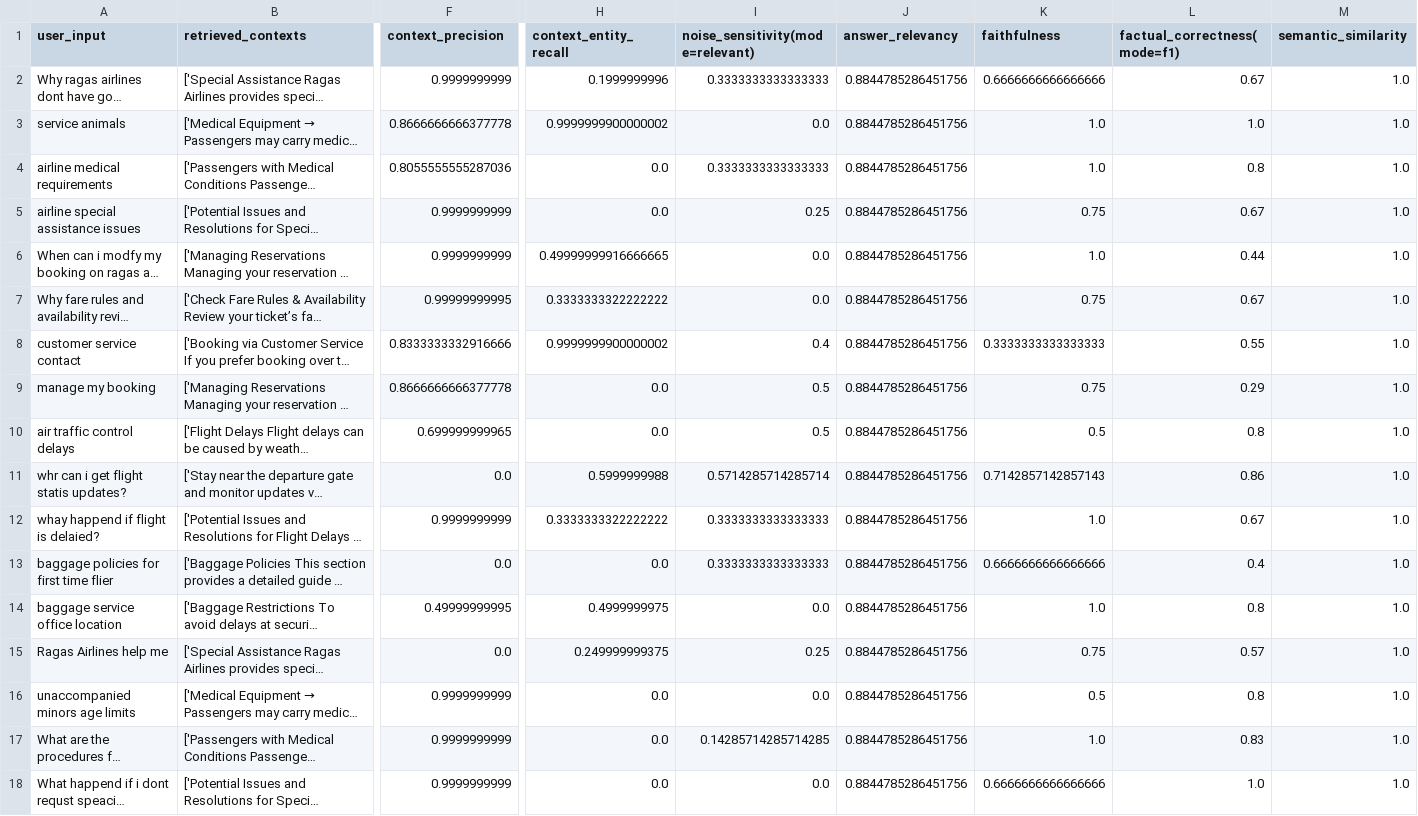
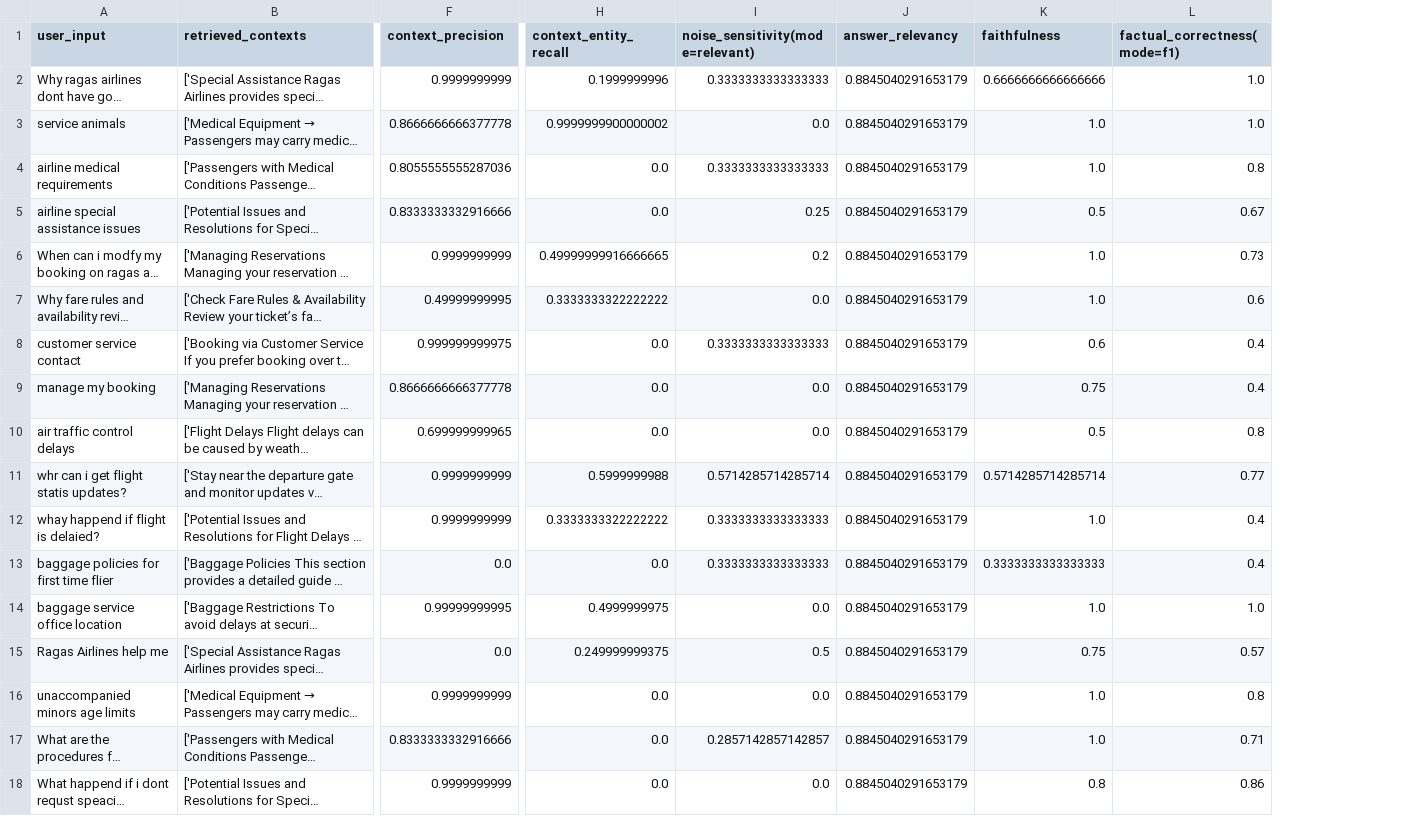
Before and after one commit to danielpetrov18/Evaluation-Approaches-for-Retrieval-Augmented-Generation-RAG-, a CSV file: evaluation/ragas_eval/res/7_eval_results.csv, drawn as a sheet; only a part is shown, gaps mark what is left out; long unchanged cells end in …; the diff covers the shown part only; the diff names each change by its address in the sheet, - before the commit and + after, or states it on an @@ line.

```diff
--- a/evaluation/ragas_eval/res/7_eval_results.csv
+++ b/evaluation/ragas_eval/res/7_eval_results.csv
-column M (semantic_similarity), rows 2-18: all 1.0
-J2:J18 (answer_relevancy): 0.8844785286451756
+J2:J18 (answer_relevancy): 0.8845040291653179
-L2 (factual_correctness(mode=f1)): 0.67
+L2 (factual_correctness(mode=f1)): 1.0
-F5 (context_precision): 0.9999999999
+F5 (context_precision): 0.8333333332916666
-K5 (faithfulness): 0.75
+K5 (faithfulness): 0.5
-I6 (noise_sensitivity(mode=relevant)): 0.0
+I6 (noise_sensitivity(mode=relevant)): 0.2
-L6 (factual_correctness(mode=f1)): 0.44
+L6 (factual_correctness(mode=f1)): 0.73
-F7 (context_precision): 0.99999999995
+F7 (context_precision): 0.49999999995
-K7 (faithfulness): 0.75
+K7 (faithfulness): 1.0
-L7 (factual_correctness(mode=f1)): 0.67
+L7 (factual_correctness(mode=f1)): 0.6
-F8 (context_precision): 0.8333333332916666
+F8 (context_precision): 0.999999999975
-H8 (context_entity_recall): 0.9999999900000002
+H8 (context_entity_recall): 0.0
-I8 (noise_sensitivity(mode=relevant)): 0.4
+I8 (noise_sensitivity(mode=relevant)): 0.3333333333333333
-K8 (faithfulness): 0.3333333333333333
+K8 (faithfulness): 0.6
-L8 (factual_correctness(mode=f1)): 0.55
+L8 (factual_correctness(mode=f1)): 0.4
-I9:I10 (noise_sensitivity(mode=relevant)): 0.5
+I9:I10 (noise_sensitivity(mode=relevant)): 0.0
-L9 (factual_correctness(mode=f1)): 0.29
+L9 (factual_correctness(mode=f1)): 0.4
-F11 (context_precision): 0.0
+F11 (context_precision): 0.9999999999
-K11 (faithfulness): 0.7142857142857143
+K11 (faithfulness): 0.5714285714285714
-L11 (factual_correctness(mode=f1)): 0.86
+L11 (factual_correctness(mode=f1)): 0.77
-L12 (factual_correctness(mode=f1)): 0.67
+L12 (factual_correctness(mode=f1)): 0.4
-K13 (faithfulness): 0.6666666666666666
+K13 (faithfulness): 0.3333333333333333
-F14 (context_precision): 0.49999999995
+F14 (context_precision): 0.99999999995
-L14 (factual_correctness(mode=f1)): 0.8
+L14 (factual_correctness(mode=f1)): 1.0
-I15 (noise_sensitivity(mode=relevant)): 0.25
+I15 (noise_sensitivity(mode=relevant)): 0.5
-K16 (faithfulness): 0.5
+K16 (faithfulness): 1.0
-F17 (context_precision): 0.9999999999
+F17 (context_precision): 0.8333333332916666
-I17 (noise_sensitivity(mode=relevant)): 0.14285714285714285
+I17 (noise_sensitivity(mode=relevant)): 0.2857142857142857
-L17 (factual_correctness(mode=f1)): 0.83
+L17 (factual_correctness(mode=f1)): 0.71
-K18 (faithfulness): 0.6666666666666666
+K18 (faithfulness): 0.8
-L18 (factual_correctness(mode=f1)): 1.0
+L18 (factual_correctness(mode=f1)): 0.86
```
Also changed, not shown: 113 edited cells elsewhere in this file, evaluation/ragas_eval/res/2_eval_results.csv, evaluation/ragas_eval/res/3_eval_results.csv, 23 other files.
